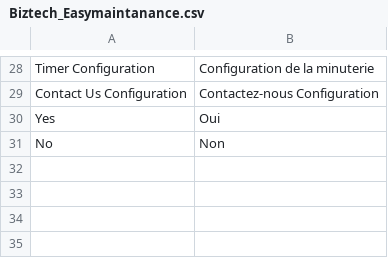
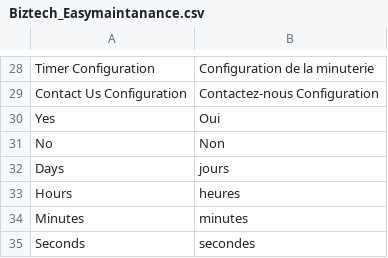
Before and after one commit to OpenMageModuleFostering/easymaintanance_module, a CSV file: app/locale/fr_FR/Biztech_Easymaintanance.csv, drawn as a sheet; only a part is shown, gaps mark what is left out; the diff names each change by its address in the sheet, - before the commit and + after, or states it on an @@ line.

```diff
--- a/app/locale/fr_FR/Biztech_Easymaintanance.csv
+++ b/app/locale/fr_FR/Biztech_Easymaintanance.csv
+row 32: Days | jours
+row 33: Hours | heures
+row 34: Minutes | minutes
+row 35: Seconds | secondes
```
Also changed, not shown: app/locale/de_DE/Biztech_Easymaintanance.csv, app/locale/en_GB/Biztech_Easymaintanance.csv, 17 other files.
